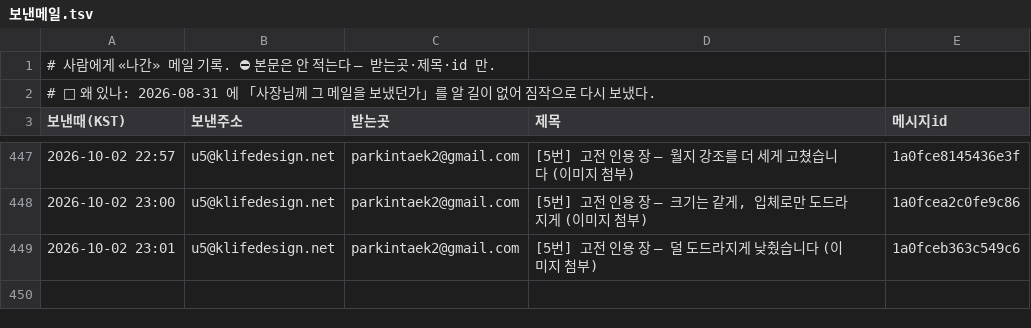
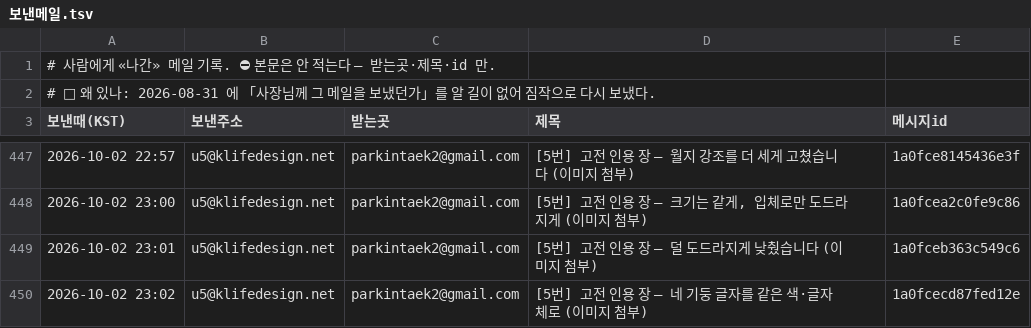
Before and after one commit to parkintaek2-gif/parkintaek2-gif.github.io, a TSV file: docs/보낸메일.tsv, drawn as a sheet; only a part is shown, gaps mark what is left out.

Commit message:
보낸메일 기록 — 2026-10-02 23:02 [5번] 고전 인용 장 — 네 기둥 글자를 같은 색·글자체로 (이미지 첨부)

```diff
--- a/docs/보낸메일.tsv
+++ b/docs/보낸메일.tsv
@@ -449 +449,2 @@
 2026-10-02 23:01	u5@klifedesign.net	parkintaek2@gmail.com	[5번] 고전 인용 장 — 덜 도드라지게 낮췄습니다 (이미지 첨부)	1a0fceb363c549c6
+2026-10-02 23:02	u5@klifedesign.net	parkintaek2@gmail.com	[5번] 고전 인용 장 — 네 기둥 글자를 같은 색·글자체로 (이미지 첨부)	1a0fcecd87fed12e
```
